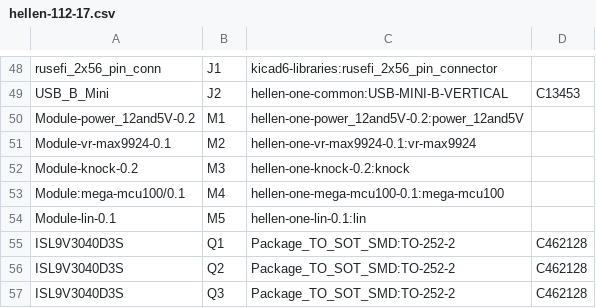
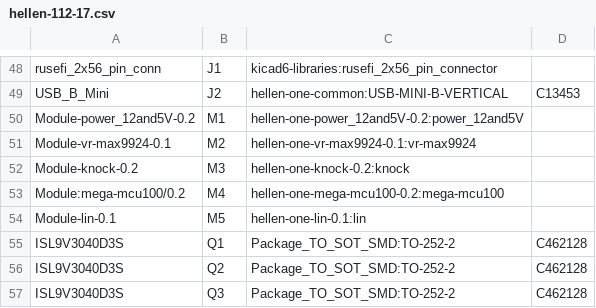
Before and after one commit to rusefi/hellen-112-17, a CSV file: gerber/hellen-112-17.csv, drawn as a sheet; only a part is shown, gaps mark what is left out.

```diff
--- a/gerber/hellen-112-17.csv
+++ b/gerber/hellen-112-17.csv
@@ -52,3 +52,3 @@
 "Module-knock-0.2","M3","hellen-one-knock-0.2:knock",""
-"Module:mega-mcu100/0.1","M4","hellen-one-mega-mcu100-0.1:mega-mcu100",""
+"Module:mega-mcu100/0.2","M4","hellen-one-mega-mcu100-0.2:mega-mcu100",""
 "Module-lin-0.1","M5","hellen-one-lin-0.1:lin",""
```
Also changed, not shown: gerber/hellen-112-17-all-pos.csv, 17 other files.
